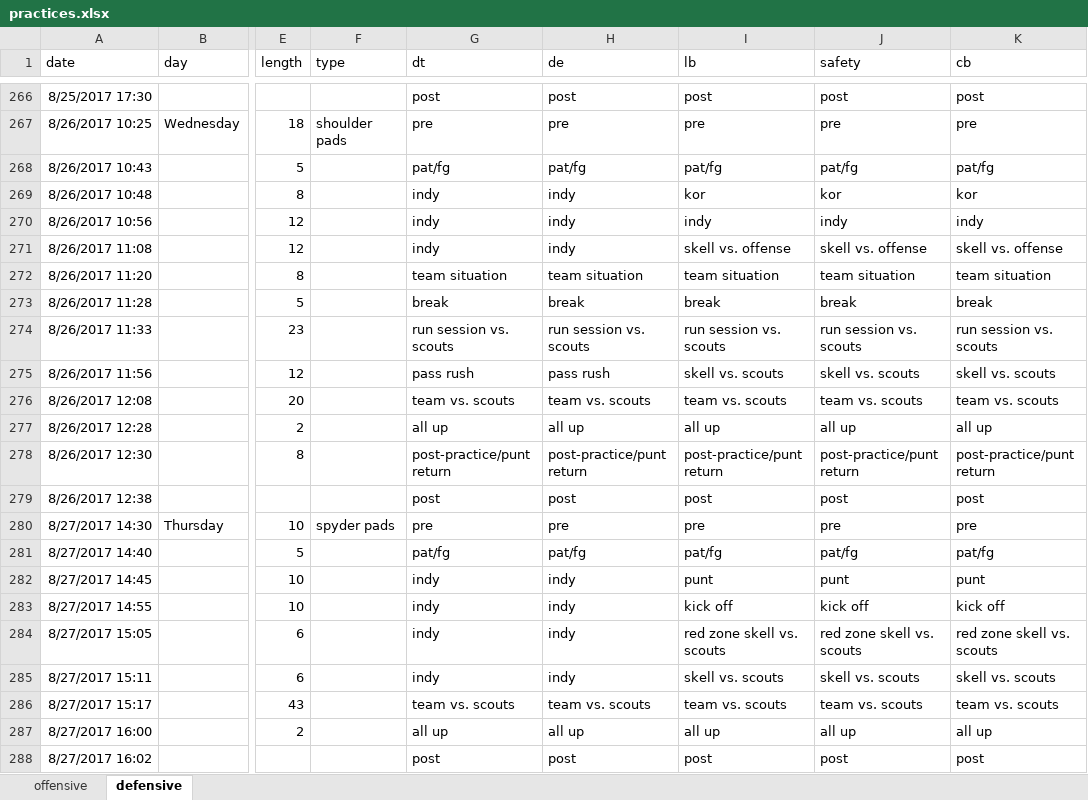
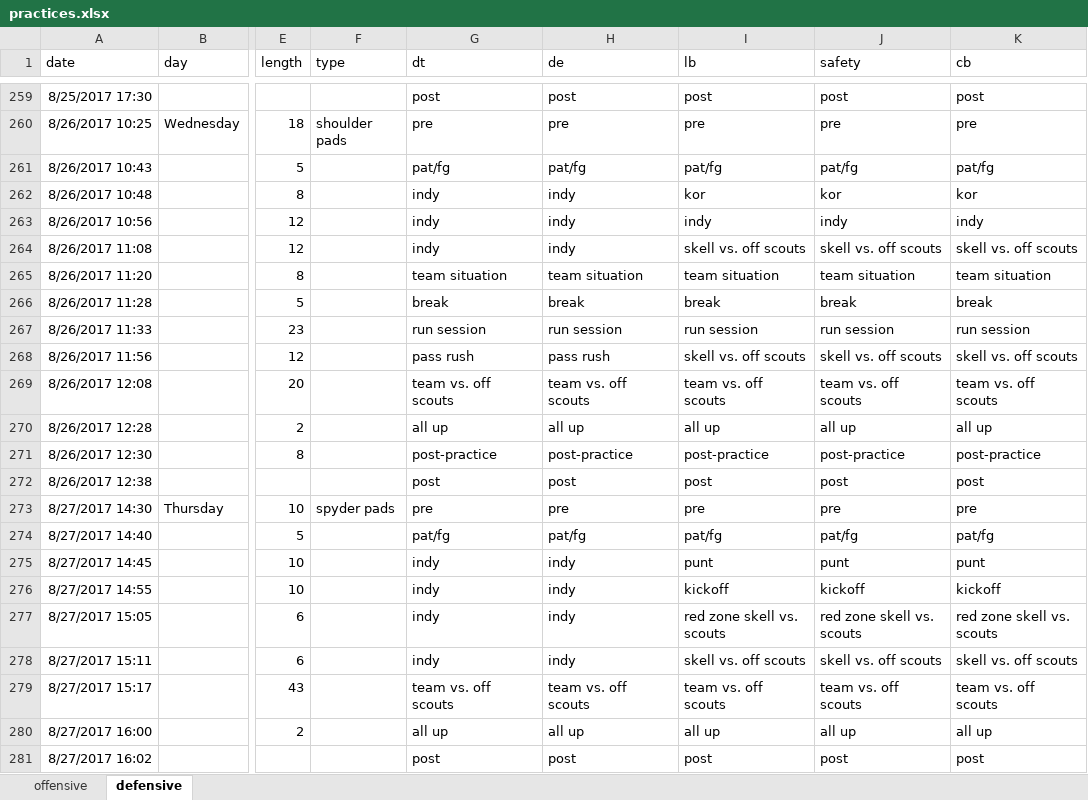
Before and after one commit to smhilde/ut_hits, an Excel workbook: practices.xlsx, sheet defensive, drawn as a sheet; only a part is shown, gaps mark what is left out; values as stored, in another font and other column widths than the file's, no borders; charts and pictures not drawn; addresses are those after the commit; the diff covers the shown part only; the diff names each change by its address in the sheet, - before the commit and + after, or states it on an @@ line.

Commit message:
Updates practices spreadsheet and recompiles raw data.

```diff
--- a/practices.xlsx (sheet defensive)
+++ b/practices.xlsx (sheet defensive)
-I264 (lb): skell vs. offense
+I264 (lb): skell vs. off scouts
-J264 (safety): skell vs. offense
+J264 (safety): skell vs. off scouts
-K264 (cb): skell vs. offense
+K264 (cb): skell vs. off scouts
-G267 (dt): run session vs. scouts
+G267 (dt): run session
-H267 (de): run session vs. scouts
+H267 (de): run session
-I267 (lb): run session vs. scouts
+I267 (lb): run session
-J267 (safety): run session vs. scouts
+J267 (safety): run session
-K267 (cb): run session vs. scouts
+K267 (cb): run session
-I268 (lb): skell vs. scouts
+I268 (lb): skell vs. off scouts
-J268 (safety): skell vs. scouts
+J268 (safety): skell vs. off scouts
-K268 (cb): skell vs. scouts
+K268 (cb): skell vs. off scouts
-G269 (dt): team vs. scouts
+G269 (dt): team vs. off scouts
-H269 (de): team vs. scouts
+H269 (de): team vs. off scouts
-I269 (lb): team vs. scouts
+I269 (lb): team vs. off scouts
-J269 (safety): team vs. scouts
+J269 (safety): team vs. off scouts
-K269 (cb): team vs. scouts
+K269 (cb): team vs. off scouts
-G271 (dt): post-practice/punt return
+G271 (dt): post-practice
-H271 (de): post-practice/punt return
+H271 (de): post-practice
-I271 (lb): post-practice/punt return
+I271 (lb): post-practice
-J271 (safety): post-practice/punt return
+J271 (safety): post-practice
-K271 (cb): post-practice/punt return
+K271 (cb): post-practice
-I276 (lb): kick off
+I276 (lb): kickoff
-J276 (safety): kick off
+J276 (safety): kickoff
-K276 (cb): kick off
+K276 (cb): kickoff
-I278 (lb): skell vs. scouts
+I278 (lb): skell vs. off scouts
-J278 (safety): skell vs. scouts
+J278 (safety): skell vs. off scouts
-K278 (cb): skell vs. scouts
+K278 (cb): skell vs. off scouts
-G279 (dt): team vs. scouts
+G279 (dt): team vs. off scouts
-H279 (de): team vs. scouts
+H279 (de): team vs. off scouts
-I279 (lb): team vs. scouts
+I279 (lb): team vs. off scouts
-J279 (safety): team vs. scouts
+J279 (safety): team vs. off scouts
-K279 (cb): team vs. scouts
+K279 (cb): team vs. off scouts
```
Also changed, not shown: 16 removed rows and 845 edited cells elsewhere in this sheet, sheet offensive, formulas that keep their value, charts or pictures, 1 other file.
